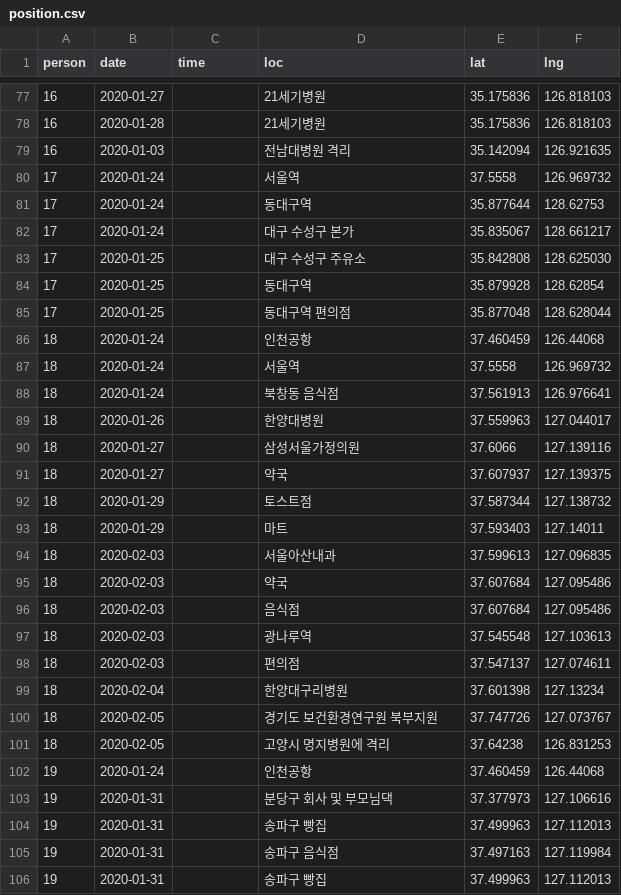
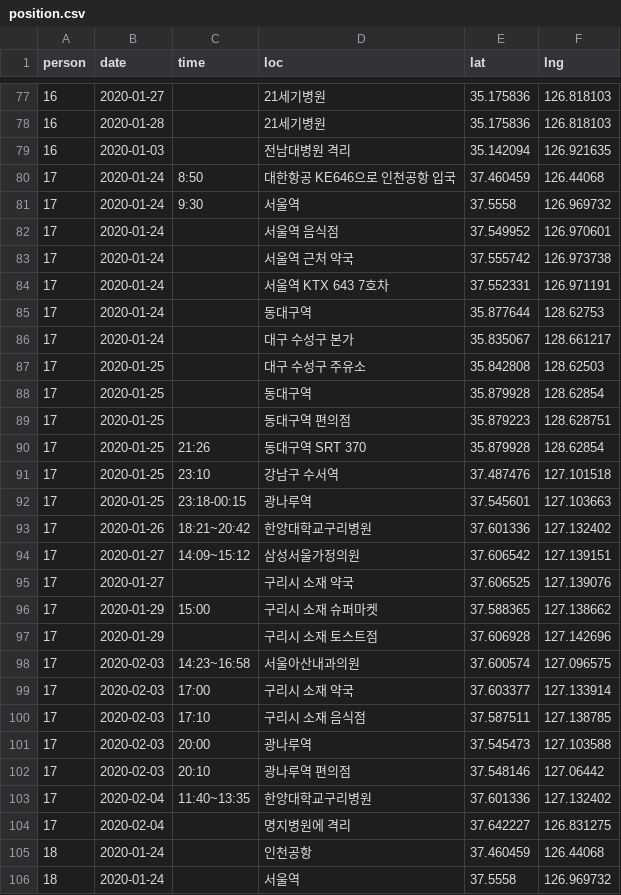
Before and after one commit to soorichu/coronako, a CSV file: public/file/position.csv, drawn as a sheet; only a part is shown, gaps mark what is left out; the shorter side is filled out with more unchanged rows; the diff covers the shown part only.

Commit message:
data update

```diff
--- a/public/file/position.csv
+++ b/public/file/position.csv
@@ -79,8 +79,27 @@
 16,2020-01-03,,전남대병원 격리,35.142094,126.921635
-17,2020-01-24,,서울역,37.5558,126.969732
+17,2020-01-24,8:50,대한항공 KE646으로 인천공항 입국,37.460459,126.44068
+17,2020-01-24,9:30,서울역,37.5558,126.969732
+17,2020-01-24,,서울역 음식점,37.549952,126.970601
+17,2020-01-24,,서울역 근처 약국,37.555742,126.973738
+17,2020-01-24,,서울역 KTX 643 7호차,37.552331,126.971191
 17,2020-01-24,,동대구역,35.877644,128.62753
 17,2020-01-24,,대구 수성구 본가,35.835067,128.661217
-17,2020-01-25,,대구 수성구 주유소,35.842808,128.625030
+17,2020-01-25,,대구 수성구 주유소,35.842808,128.62503
 17,2020-01-25,,동대구역,35.879928,128.62854
-17,2020-01-25,,동대구역 편의점,35.877048,128.628044
+17,2020-01-25,,동대구역 편의점,35.879223,128.628751
+17,2020-01-25,21:26,동대구역 SRT 370,35.879928,128.62854
+17,2020-01-25,23:10,강남구 수서역,37.487476,127.101518
+17,2020-01-25,23:18-00:15,광나루역,37.545601,127.103663
+17,2020-01-26,18:21~20:42,한양대학교구리병원,37.601336,127.132402
+17,2020-01-27,14:09~15:12,삼성서울가정의원,37.606542,127.139151
+17,2020-01-27,,구리시 소재 약국,37.606525,127.139076
+17,2020-01-29,15:00,구리시 소재 슈퍼마켓,37.588365,127.138662
+17,2020-01-29,,구리시 소재 토스트점,37.606928,127.142696
+17,2020-02-03,14:23~16:58,서울아산내과의원,37.600574,127.096575
+17,2020-02-03,17:00,구리시 소재 약국,37.603377,127.133914
+17,2020-02-03,17:10, 구리시 소재 음식점,37.587511,127.138785
+17,2020-02-03,20:00,광나루역,37.545473,127.103588
+17,2020-02-03,20:10,광나루역 편의점,37.548146,127.06442
+17,2020-02-04,11:40~13:35,한양대학교구리병원,37.601336,127.132402
+17,2020-02-04,,명지병원에 격리,37.642227,126.831275
 18,2020-01-24,,인천공항,37.460459,126.44068
```
Also changed, not shown: 5 added rows and 7 edited cells elsewhere in this file, public/file/people.csv, 2 other files.
